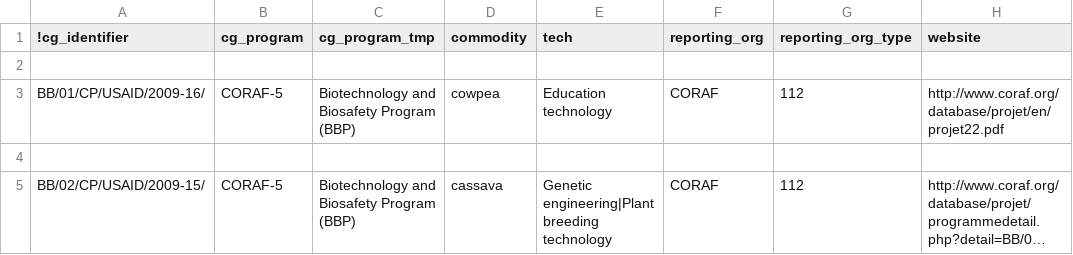
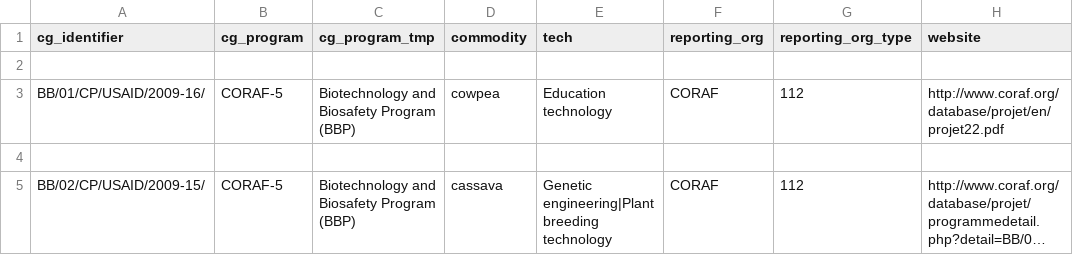
Before and after one commit to harvestchoice/hc-crp, a CSV file: in/DG_activities_coraf (rev. 3).csv, drawn as a sheet; only a part is shown; long unchanged cells end in …; the diff names each change by its address in the sheet, - before the commit and + after, or states it on an @@ line.

Commit message:
Update DG_activities_coraf (rev. 3).csv

```diff
--- a/in/DG_activities_coraf (rev. 3).csv
+++ b/in/DG_activities_coraf (rev. 3).csv
-A1: !cg_identifier
+A1: cg_identifier
```
